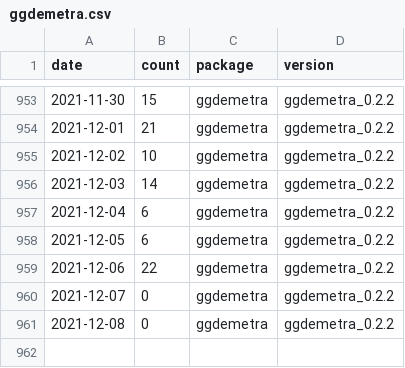
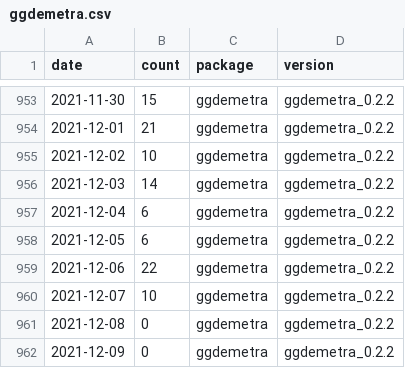
Before and after one commit to AQLT/rjd_downloads, a CSV file: data/full_table/ggdemetra.csv, drawn as a sheet; only a part is shown, gaps mark what is left out.

```diff
--- a/data/full_table/ggdemetra.csv
+++ b/data/full_table/ggdemetra.csv
@@ -959,3 +959,4 @@
 2021-12-06,22,"ggdemetra","ggdemetra_0.2.2"
-2021-12-07,0,"ggdemetra","ggdemetra_0.2.2"
+2021-12-07,10,"ggdemetra","ggdemetra_0.2.2"
 2021-12-08,0,"ggdemetra","ggdemetra_0.2.2"
+2021-12-09,0,"ggdemetra","ggdemetra_0.2.2"
```
Also changed, not shown: data/full_table/RJDemetra.csv, data/full_table/rjdmarkdown.csv, 7 other files.
